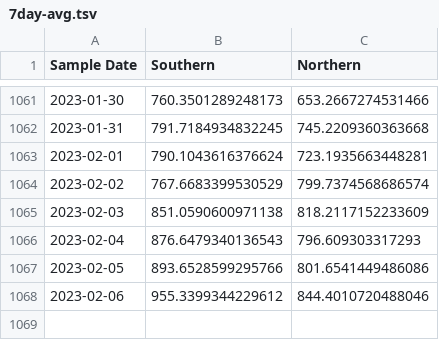
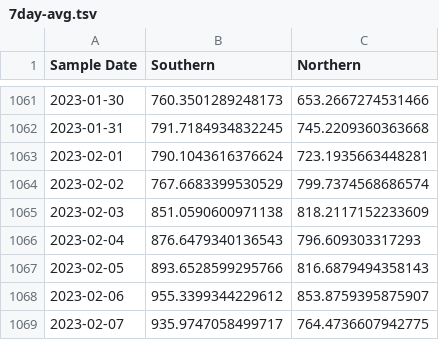
Before and after one commit to KieferO/mwra_scrape, a TSV file: 7day-avg.tsv, drawn as a sheet; only a part is shown, gaps mark what is left out.

```diff
--- a/7day-avg.tsv
+++ b/7day-avg.tsv
@@ -1066,3 +1066,4 @@ Sample Date	Southern	Northern
 2023-02-04	876.6479340136543	796.609303317293
-2023-02-05	893.6528599295766	801.6541449486086
-2023-02-06	955.3399344229612	844.4010720488046
+2023-02-05	893.6528599295766	816.6879494358143
+2023-02-06	955.3399344229612	853.8759395875907
+2023-02-07	935.9747058499717	764.4736607942775
```
Also changed, not shown: 7day-diff.tsv, MWRAData.tsv.
